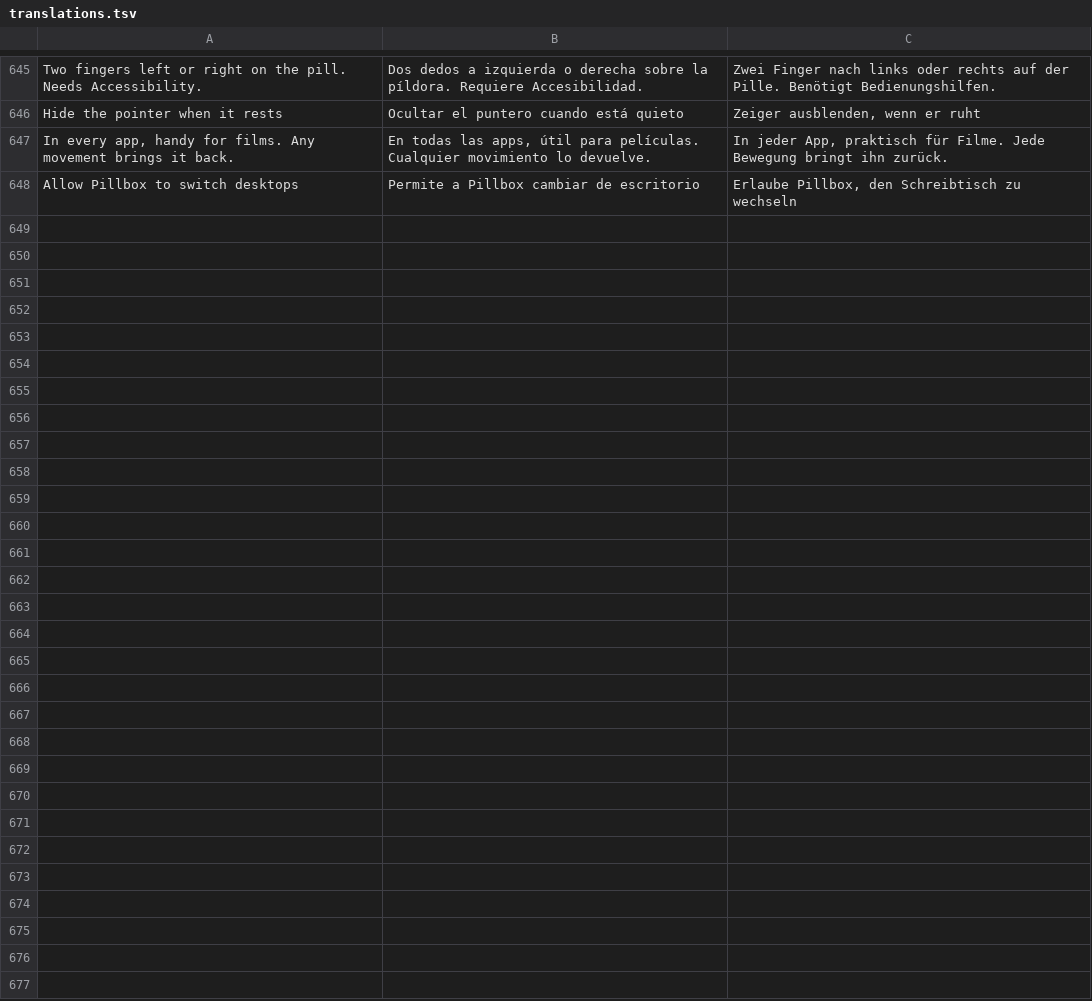
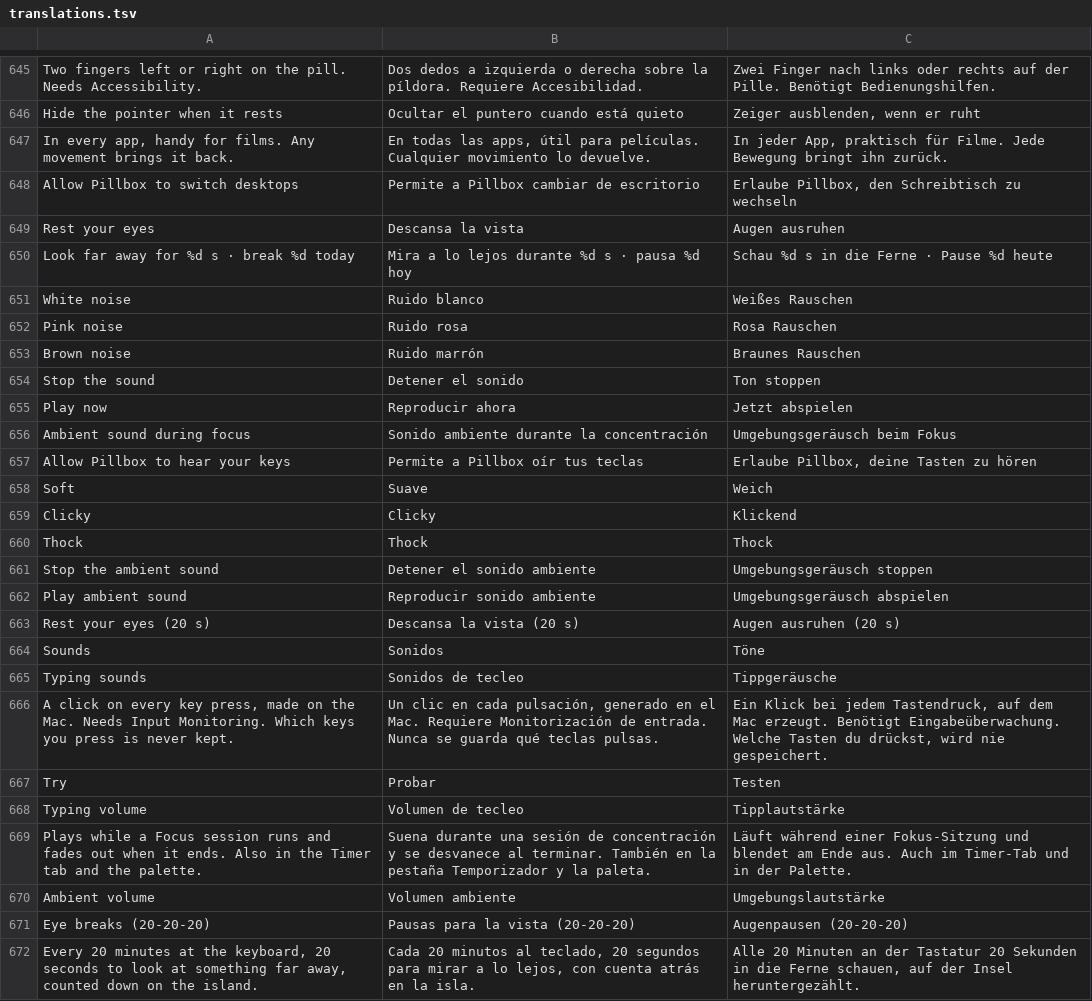
Before and after one commit to Arrows78/Pillbox, a TSV file: scripts/data/translations.tsv, drawn as a sheet; only a part is shown, gaps mark what is left out.

```diff
--- a/scripts/data/translations.tsv
+++ b/scripts/data/translations.tsv
@@ -648 +648,25 @@ In every app, handy for films. Any movement brings it back.	En todas las apps,
 Allow Pillbox to switch desktops	Permite a Pillbox cambiar de escritorio	Erlaube Pillbox, den Schreibtisch zu wechseln
+Rest your eyes	Descansa la vista	Augen ausruhen
+Look far away for %d s · break %d today	Mira a lo lejos durante %d s · pausa %d hoy	Schau %d s in die Ferne · Pause %d heute
+White noise	Ruido blanco	Weißes Rauschen
+Pink noise	Ruido rosa	Rosa Rauschen
+Brown noise	Ruido marrón	Braunes Rauschen
+Stop the sound	Detener el sonido	Ton stoppen
+Play now	Reproducir ahora	Jetzt abspielen
+Ambient sound during focus	Sonido ambiente durante la concentración	Umgebungsgeräusch beim Fokus
+Allow Pillbox to hear your keys	Permite a Pillbox oír tus teclas	Erlaube Pillbox, deine Tasten zu hören
+Soft	Suave	Weich
+Clicky	Clicky	Klickend
+Thock	Thock	Thock
+Stop the ambient sound	Detener el sonido ambiente	Umgebungsgeräusch stoppen
+Play ambient sound	Reproducir sonido ambiente	Umgebungsgeräusch abspielen
+Rest your eyes (20 s)	Descansa la vista (20 s)	Augen ausruhen (20 s)
+Sounds	Sonidos	Töne
+Typing sounds	Sonidos de tecleo	Tippgeräusche
+A click on every key press, made on the Mac. Needs Input Monitoring. Which keys you press is never kept.	Un clic en cada pulsación, generado en el Mac. Requiere Monitorización de entrada. Nunca se guarda qué teclas pulsas.	Ein Klick bei jedem Tastendruck, auf dem Mac erzeugt. Benötigt Eingabeüberwachung. Welche Tasten du drückst, wird nie gespeichert.
+Try	Probar	Testen
+Typing volume	Volumen de tecleo	Tipplautstärke
+Plays while a Focus session runs and fades out when it ends. Also in the Timer tab and the palette.	Suena durante una sesión de concentración y se desvanece al terminar. También en la pestaña Temporizador y la paleta.	Läuft während einer Fokus-Sitzung und blendet am Ende aus. Auch im Timer-Tab und in der Palette.
+Ambient volume	Volumen ambiente	Umgebungslautstärke
+Eye breaks (20-20-20)	Pausas para la vista (20-20-20)	Augenpausen (20-20-20)
+Every 20 minutes at the keyboard, 20 seconds to look at something far away, counted down on the island.	Cada 20 minutos al teclado, 20 segundos para mirar a lo lejos, con cuenta atrás en la isla.	Alle 20 Minuten an der Tastatur 20 Sekunden in die Ferne schauen, auf der Insel heruntergezählt.
```
Also changed, not shown: 13 other files.
